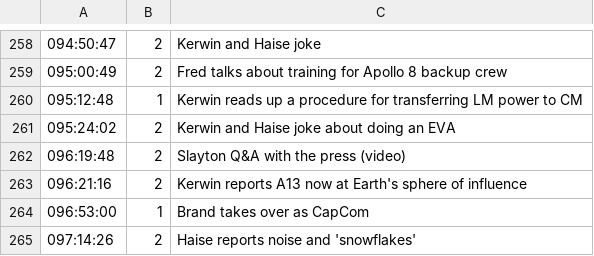
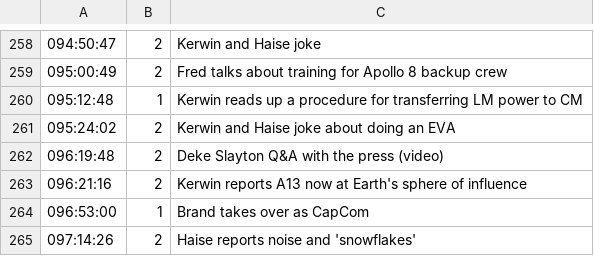
Before and after one commit to bfeist/Apollo_13, a CSV file: MISSION_DATA/A13_TOC.csv, drawn as a sheet; only a part is shown, gaps mark what is left out.

```diff
--- a/MISSION_DATA/A13_TOC.csv
+++ b/MISSION_DATA/A13_TOC.csv
@@ -261,3 +261,3 @@
 095:24:02|2|Kerwin and Haise joke about doing an EVA
-096:19:48|2|Slayton Q&A with the press (video)
+096:19:48|2|Deke Slayton Q&A with the press (video)
 096:21:16|2|Kerwin reports A13 now at Earth's sphere of influence
```
Also changed, not shown: _website/_webroot/13/indexes/TOCData.csv, 4 other files.
